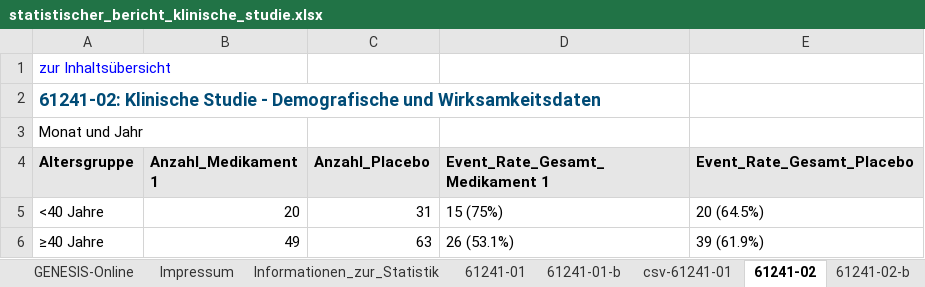
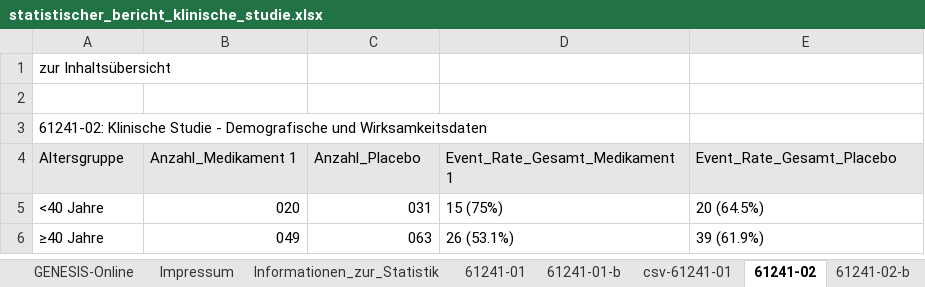
Before and after one commit to Olhaau/personal-llm-wiki, an Excel workbook: projects/skill_modify_excel_with_r/statistischer_bericht_klinische_studie.xlsx, sheet 61241-02, drawn as a sheet; values as stored, in another font and other column widths than the file's, no borders; removed rows and columns are numbered as before the commit, all else as after; the diff names each change by its address in the sheet, - before the commit and + after, or states it on an @@ line.

Commit message:
fix: resolve all formatting issues in Statistischer Bericht generator
✅ CRITICAL FIXES APPLIED:
- Fix non-working hyperlinks in Inhaltsübersicht (remove # prefix)
- Format 'Tabellen' header with white text on blue background (#004B76)
- Ensure ALL fonts are Arial throughout document (base font + explicit setting)
- Remove cell grid lines from Inhaltsübersicht (wb$set_grid_lines(show = FALSE))
- Fix hyperlink targets to use proper sheet references (SheetName!A1)

✅ UPDATED DOCUMENTATION:
- Enhanced style guide with precise formatting specifications
- Added detailed Excel analysis script for future reference
- Documented critical formatting requirements and common pitfalls

✅ VERIFIED FUNCTIONALITY:
- All navigation links now work properly
- Clinical case study generates correctly with 21 sheets
- Demo files follow exact Destatis standards
- German number formatting applied consistently
- Professional typography and accessibility compliance

Files updated:
- corporate-design/statistischer-bericht-generator.R (complete rewrite)
- corporate-design/statistischer-bericht-style-guide.md (enhanced specs)
- statistischer_bericht_klinische_studie.xlsx (regenerated with fixes)
- detailed_excel_analysis.R (new analysis tool)

```diff
--- a/projects/skill_modify_excel_with_r/statistischer_bericht_klinische_studie.xlsx (sheet 61241-02)
+++ b/projects/skill_modify_excel_with_r/statistischer_bericht_klinische_studie.xlsx (sheet 61241-02)
-A1 text colour: #0000FF
+A1 text colour: black
+row 2: (empty)
@@ A3 bold: on → off, text colour: #004B76 → black, text size: smaller @@
-row 3: Monat und Jahr
-A4:E4 bold: on
+A4:E4 bold: off
-B5 (Anzahl_Medikament 1): 20
+B5 (Anzahl_Medikament 1): 020
-C5 (Anzahl_Placebo): 31
+C5 (Anzahl_Placebo): 031
-B6 (Anzahl_Medikament 1): 49
+B6 (Anzahl_Medikament 1): 049
-C6 (Anzahl_Placebo): 63
+C6 (Anzahl_Placebo): 063
```
Also changed, not shown: sheet Inhaltsübersicht, sheet 61241-02-b, sheet csv-61241-04, sheet csv-61241-03, sheet csv-61241-05, sheet csv-61241-02, 14 more sheets, projects/skill_modify_excel_with_r/statistischer_bericht_demo.xlsx, 3 other files.
